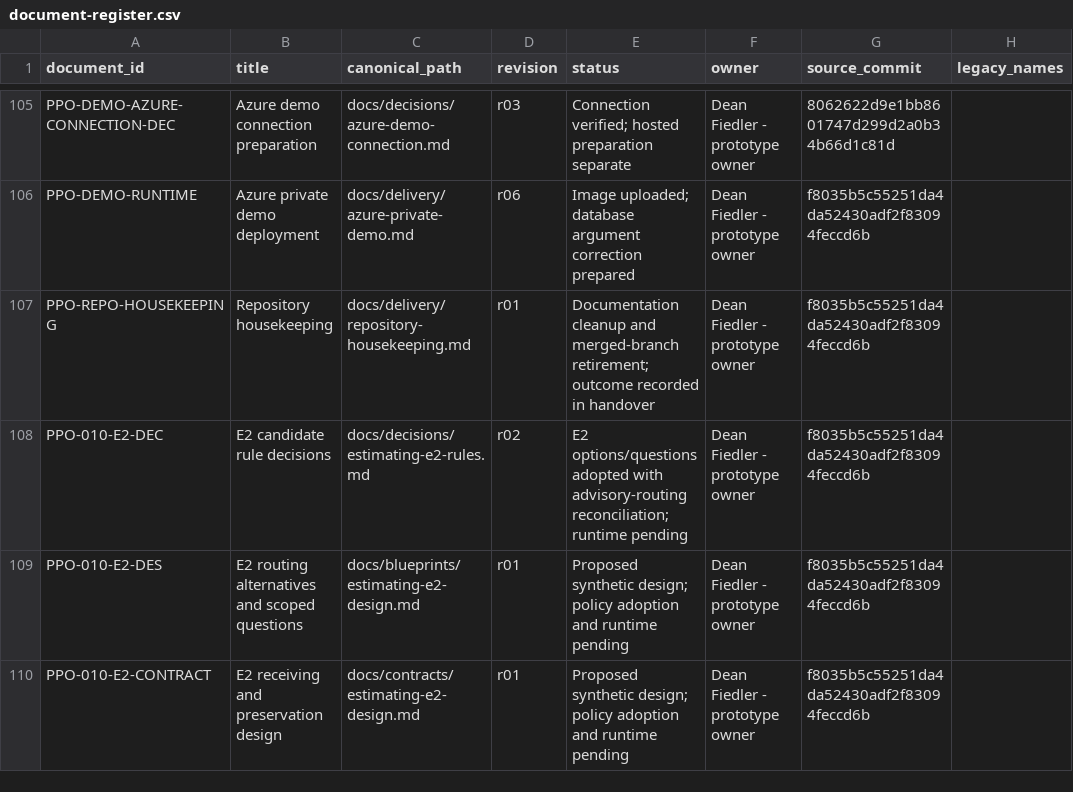
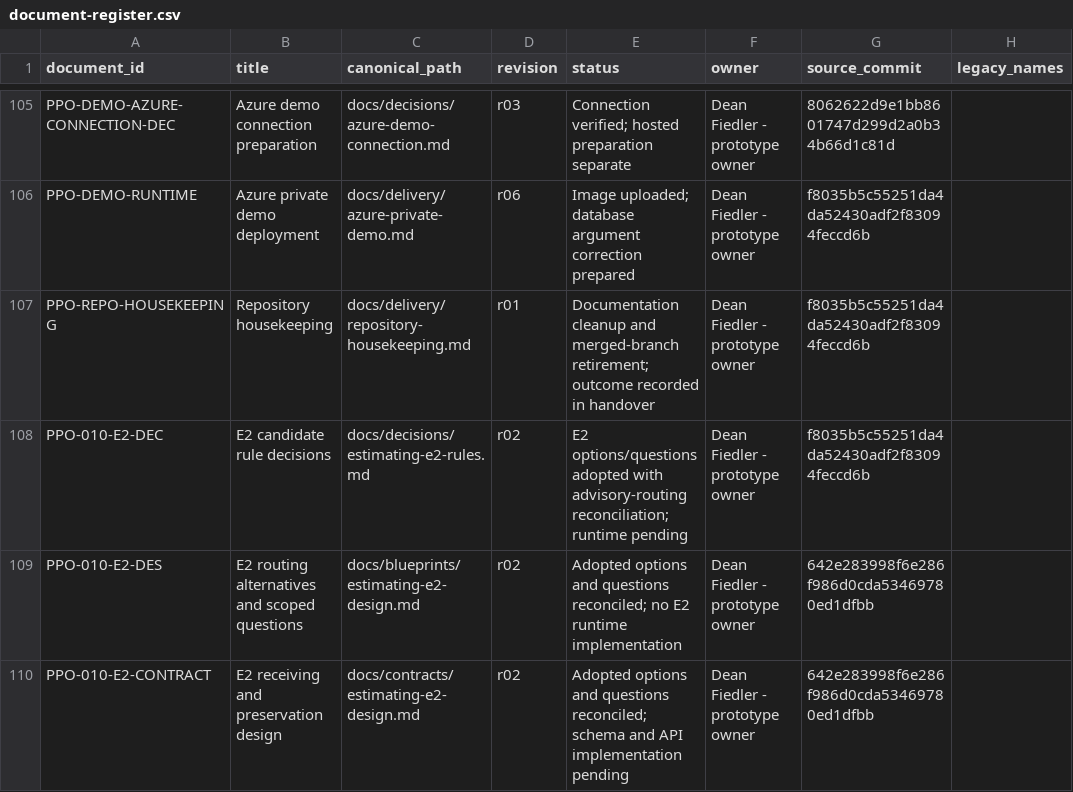
Before and after one commit to deanrfiedler-gif/powerplants-one, a CSV file: docs/standards/document-register.csv, drawn as a sheet; only a part is shown, gaps mark what is left out; the diff covers the shown part only; the diff names each change by its address in the sheet, - before the commit and + after, or states it on an @@ line.

Commit message:
docs(estimating): reconcile adopted options and source preservation contracts

```diff
--- a/docs/standards/document-register.csv
+++ b/docs/standards/document-register.csv
-D109:D110 (revision): r01
+D109:D110 (revision): r02
-E109 (status): Proposed synthetic design; policy adoption and runtime pending
+E109 (status): Adopted options and questions reconciled; no E2 runtime implementation
-G109:G110 (source_commit): f8035b5c55251da4da52430adf2f83094feccd6b
+G109:G110 (source_commit): 642e283998f6e286f986d0cda53469780ed1dfbb
-E110 (status): Proposed synthetic design; policy adoption and runtime pending
+E110 (status): Adopted options and questions reconciled; schema and API implementation pending
```
Also changed, not shown: 15 edited cells elsewhere in this file, 8 other files.
